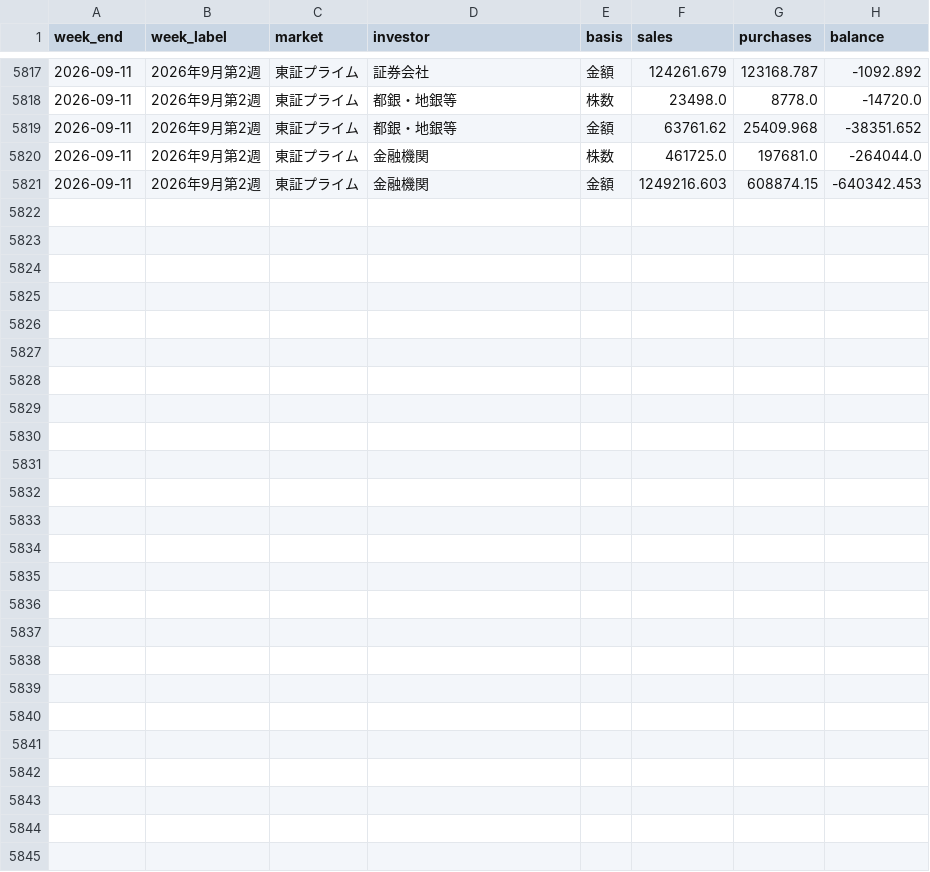
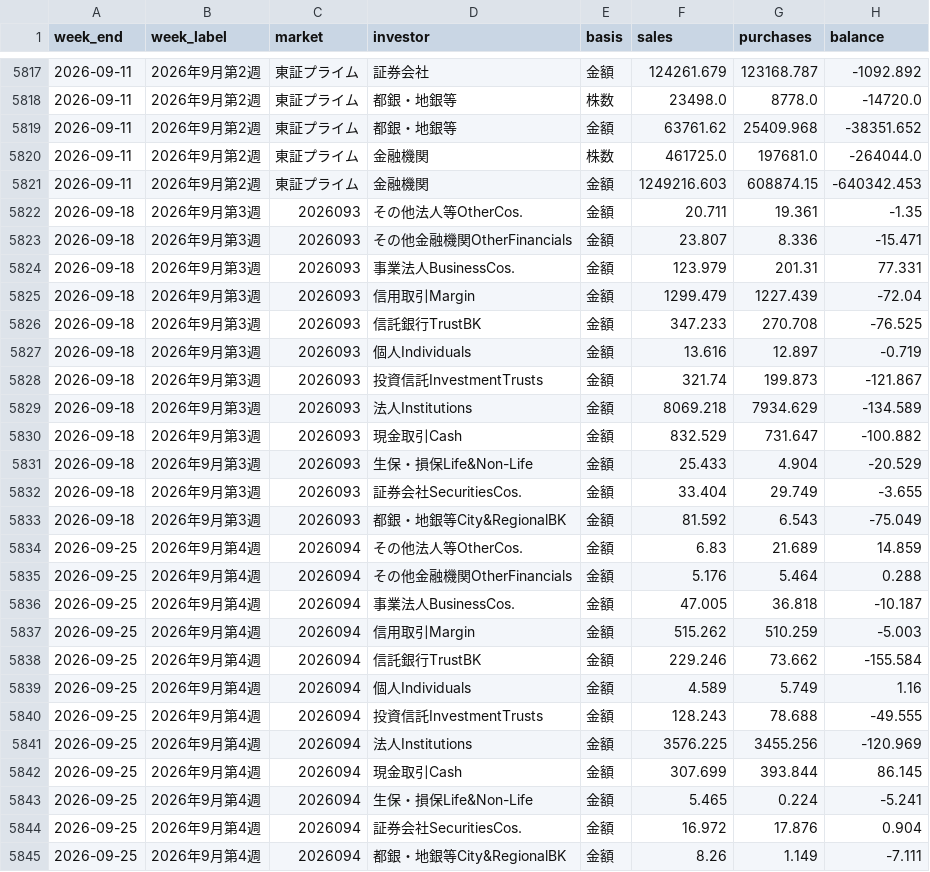
Before and after one commit to yamyam-n/JPX-investor-flow-claude, a CSV file: data/investor_weekly.csv, drawn as a sheet; only a part is shown, gaps mark what is left out; the diff names each change by its address in the sheet, - before the commit and + after, or states it on an @@ line.

```diff
--- a/data/investor_weekly.csv
+++ b/data/investor_weekly.csv
+row 5822: 2026-09-18 | 2026年9月第3週 | 2026093 | その他法人等OtherCos. | 金額 | 20.711 | 19.361 | -1.35
+row 5823: 2026-09-18 | 2026年9月第3週 | 2026093 | その他金融機関OtherFinancials | 金額 | 23.807 | 8.336 | -15.471
+row 5824: 2026-09-18 | 2026年9月第3週 | 2026093 | 事業法人BusinessCos. | 金額 | 123.979 | 201.31 | 77.331
+row 5825: 2026-09-18 | 2026年9月第3週 | 2026093 | 信用取引Margin | 金額 | 1299.479 | 1227.439 | -72.04
+row 5826: 2026-09-18 | 2026年9月第3週 | 2026093 | 信託銀行TrustBK | 金額 | 347.233 | 270.708 | -76.525
+row 5827: 2026-09-18 | 2026年9月第3週 | 2026093 | 個人Individuals | 金額 | 13.616 | 12.897 | -0.719
+row 5828: 2026-09-18 | 2026年9月第3週 | 2026093 | 投資信託InvestmentTrusts | 金額 | 321.74 | 199.873 | -121.867
+row 5829: 2026-09-18 | 2026年9月第3週 | 2026093 | 法人Institutions | 金額 | 8069.218 | 7934.629 | -134.589
+row 5830: 2026-09-18 | 2026年9月第3週 | 2026093 | 現金取引Cash | 金額 | 832.529 | 731.647 | -100.882
+row 5831: 2026-09-18 | 2026年9月第3週 | 2026093 | 生保・損保Life&Non-Life | 金額 | 25.433 | 4.904 | -20.529
+row 5832: 2026-09-18 | 2026年9月第3週 | 2026093 | 証券会社SecuritiesCos. | 金額 | 33.404 | 29.749 | -3.655
+row 5833: 2026-09-18 | 2026年9月第3週 | 2026093 | 都銀・地銀等City&RegionalBK | 金額 | 81.592 | 6.543 | -75.049
+row 5834: 2026-09-25 | 2026年9月第4週 | 2026094 | その他法人等OtherCos. | 金額 | 6.83 | 21.689 | 14.859
+row 5835: 2026-09-25 | 2026年9月第4週 | 2026094 | その他金融機関OtherFinancials | 金額 | 5.176 | 5.464 | 0.288
+row 5836: 2026-09-25 | 2026年9月第4週 | 2026094 | 事業法人BusinessCos. | 金額 | 47.005 | 36.818 | -10.187
+row 5837: 2026-09-25 | 2026年9月第4週 | 2026094 | 信用取引Margin | 金額 | 515.262 | 510.259 | -5.003
+row 5838: 2026-09-25 | 2026年9月第4週 | 2026094 | 信託銀行TrustBK | 金額 | 229.246 | 73.662 | -155.584
+row 5839: 2026-09-25 | 2026年9月第4週 | 2026094 | 個人Individuals | 金額 | 4.589 | 5.749 | 1.16
+row 5840: 2026-09-25 | 2026年9月第4週 | 2026094 | 投資信託InvestmentTrusts | 金額 | 128.243 | 78.688 | -49.555
+row 5841: 2026-09-25 | 2026年9月第4週 | 2026094 | 法人Institutions | 金額 | 3576.225 | 3455.256 | -120.969
+row 5842: 2026-09-25 | 2026年9月第4週 | 2026094 | 現金取引Cash | 金額 | 307.699 | 393.844 | 86.145
+row 5843: 2026-09-25 | 2026年9月第4週 | 2026094 | 生保・損保Life&Non-Life | 金額 | 5.465 | 0.224 | -5.241
+row 5844: 2026-09-25 | 2026年9月第4週 | 2026094 | 証券会社SecuritiesCos. | 金額 | 16.972 | 17.876 | 0.904
+row 5845: 2026-09-25 | 2026年9月第4週 | 2026094 | 都銀・地銀等City&RegionalBK | 金額 | 8.26 | 1.149 | -7.111
```
